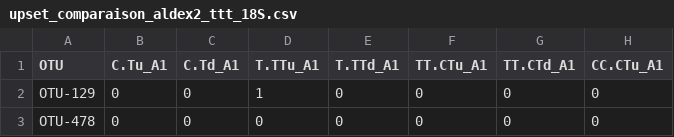
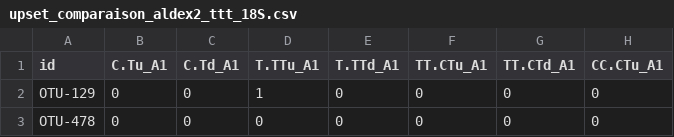
Before and after one commit to micro-bio-info-sarah/Upset_data, a CSV file: upset_comparaison_aldex2_ttt_18S.csv, drawn as a sheet; only a part is shown; the diff names each change by its address in the sheet, - before the commit and + after, or states it on an @@ line.

Commit message:
Update upset_comparaison_aldex2_ttt_18S.csv

```diff
--- a/upset_comparaison_aldex2_ttt_18S.csv
+++ b/upset_comparaison_aldex2_ttt_18S.csv
-A1: OTU
+A1: id
```
